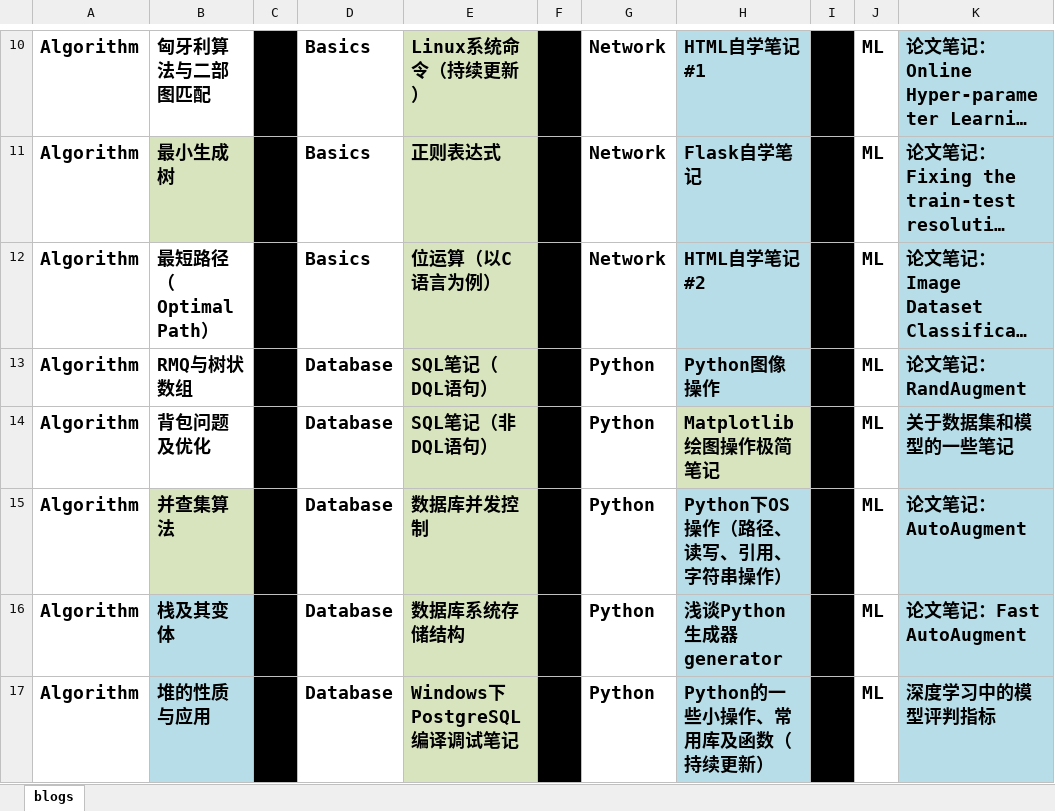
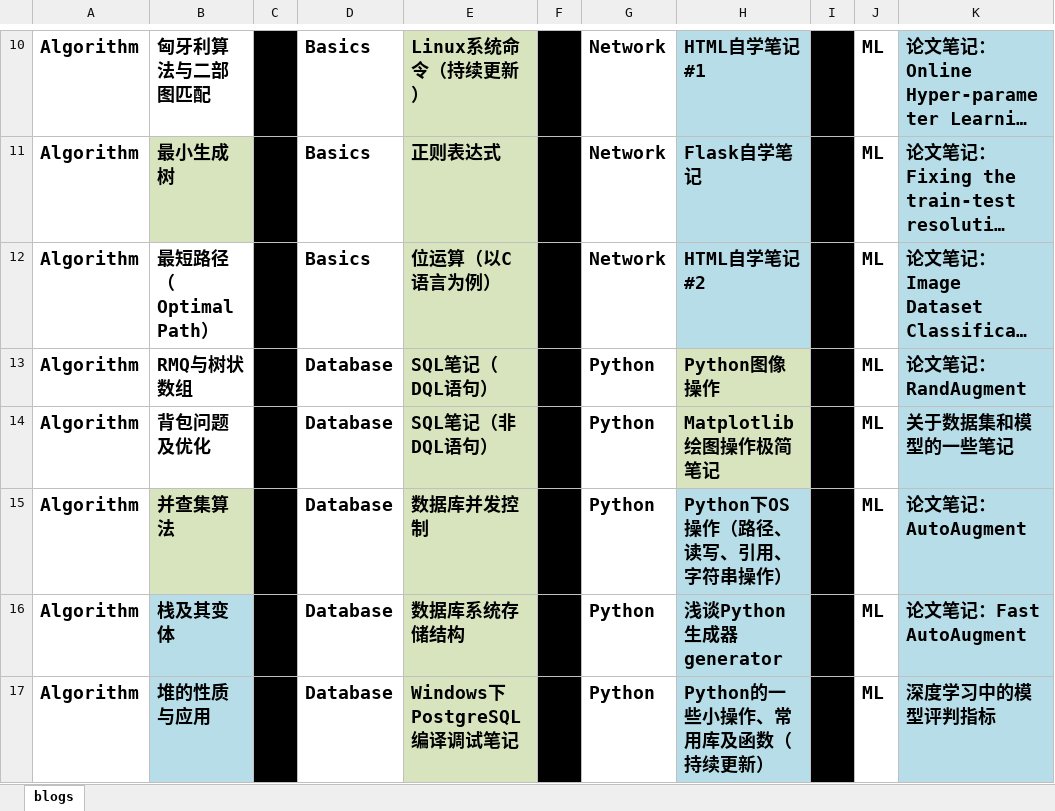
Before and after one commit to ZergWang/Blogs, an Excel workbook: 进度表.xlsx, sheet blogs, drawn as a sheet; only a part is shown, gaps mark what is left out; long unchanged cells end in …; values as stored, in another font and other column widths than the file's, no borders; the diff names each change by its address in the sheet, - before the commit and + after, or states it on an @@ line.

```diff
--- a/进度表.xlsx (sheet blogs)
+++ b/进度表.xlsx (sheet blogs)
-H13 fill: #B7DEE8
+H13 fill: #D7E4BD
```
Also changed, not shown: 3 other files.
